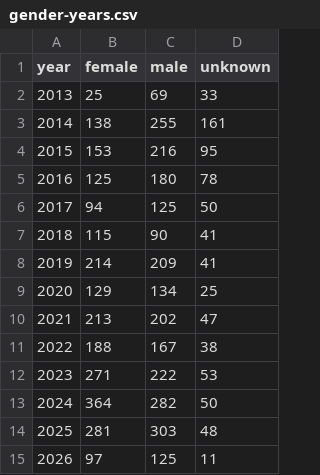
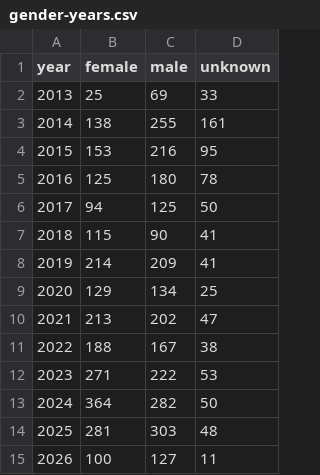
Before and after one commit to Just-Helpful/preventable-deaths-scraper, a CSV file: src/analyse/counts/data/gender/gender-years.csv, drawn as a sheet.

```diff
--- a/src/analyse/counts/data/gender/gender-years.csv
+++ b/src/analyse/counts/data/gender/gender-years.csv
@@ -14,2 +14,2 @@ year,female,male,unknown
 2025,281,303,48
-2026,97,125,11
+2026,100,127,11
```
Also changed, not shown: src/analyse/counts/data/name/name-counts.csv, src/analyse/counts/data/sent/rcpt-statuses.csv, 25 other files.
